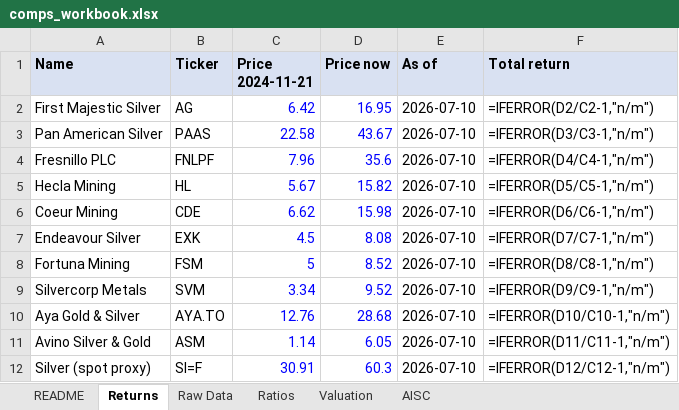
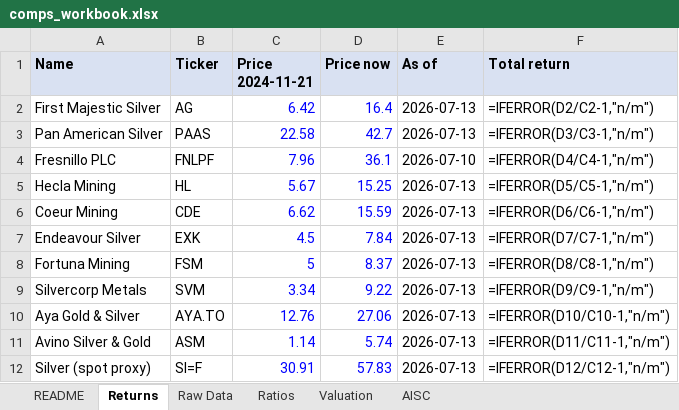
Before and after one commit to yalchinnijat/metals-mining-research, an Excel workbook: 02-data-engine/comps_workbook.xlsx, sheet Returns, drawn as a sheet; values as stored, in another font and other column widths than the file's, no borders; formulas without a stored value are shown as written; the diff names each change by its address in the sheet, - before the commit and + after, or states it on an @@ line.

```diff
--- a/02-data-engine/comps_workbook.xlsx (sheet Returns)
+++ b/02-data-engine/comps_workbook.xlsx (sheet Returns)
-D2 (Price now): 16.95
+D2 (Price now): 16.4
-E2:E3 (As of): 2026-07-10
+E2:E3 (As of): 2026-07-13
-D3 (Price now): 43.67
+D3 (Price now): 42.7
-D4 (Price now): 35.6
+D4 (Price now): 36.1
-D5 (Price now): 15.82
+D5 (Price now): 15.25
-E5:E12 (As of): 2026-07-10
+E5:E12 (As of): 2026-07-13
-D6 (Price now): 15.98
+D6 (Price now): 15.59
-D7 (Price now): 8.08
+D7 (Price now): 7.84
-D8 (Price now): 8.52
+D8 (Price now): 8.37
-D9 (Price now): 9.52
+D9 (Price now): 9.22
-D10 (Price now): 28.68
+D10 (Price now): 27.06
-D11 (Price now): 6.05
+D11 (Price now): 5.74
-D12 (Price now): 60.3
+D12 (Price now): 57.83
```
Also changed, not shown: sheet Valuation, sheet README, 1 other file.
